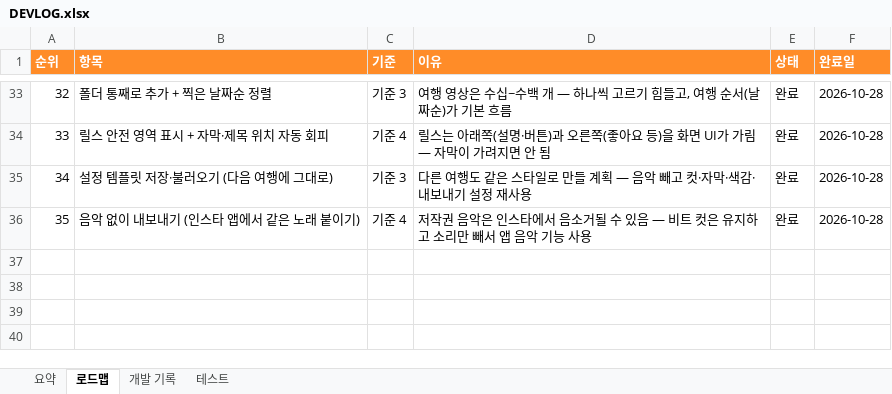
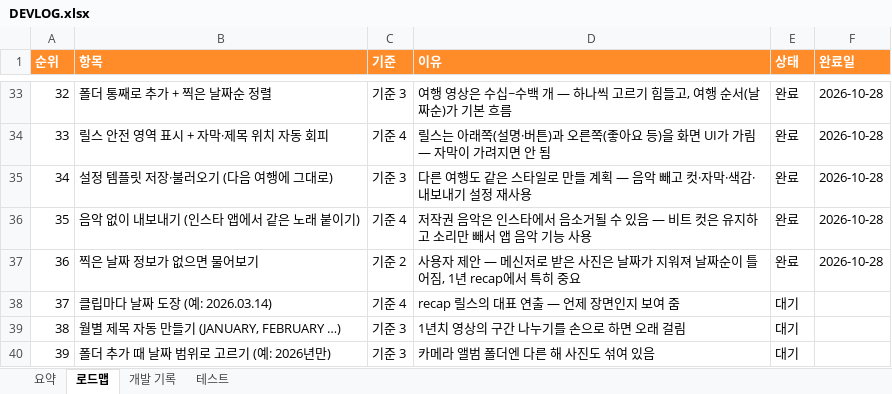
Before and after one commit to gvngjn/wonagv, an Excel workbook: video/DEVLOG.xlsx, sheet 로드맵, drawn as a sheet; only a part is shown, gaps mark what is left out; values as stored, in another font and other column widths than the file's, no borders; conditional formats and table styles not drawn; the diff names each change by its address in the sheet, - before the commit and + after, or states it on an @@ line.

```diff
--- a/video/DEVLOG.xlsx (sheet 로드맵)
+++ b/video/DEVLOG.xlsx (sheet 로드맵)
+row 37: 36 | 찍은 날짜 정보가 없으면 물어보기 | 기준 2 | 사용자 제안 — 메신저로 받은 사진은 날짜가 지워져 날짜순이 틀어짐, 1년 recap에서 특히 중요 | 완료 | 2026-10-28
+row 38: 37 | 클립마다 날짜 도장 (예: 2026.03.14) | 기준 4 | recap 릴스의 대표 연출 — 언제 장면인지 보여 줌 | 대기
+row 39: 38 | 월별 제목 자동 만들기 (JANUARY, FEBRUARY …) | 기준 3 | 1년치 영상의 구간 나누기를 손으로 하면 오래 걸림 | 대기
+row 40: 39 | 폴더 추가 때 날짜 범위로 고르기 (예: 2026년만) | 기준 3 | 카메라 앨범 폴더엔 다른 해 사진도 섞여 있음 | 대기
```
Also changed, not shown: sheet 개발 기록, sheet 요약, sheet 테스트, formulas that keep their value, 9 other files.
